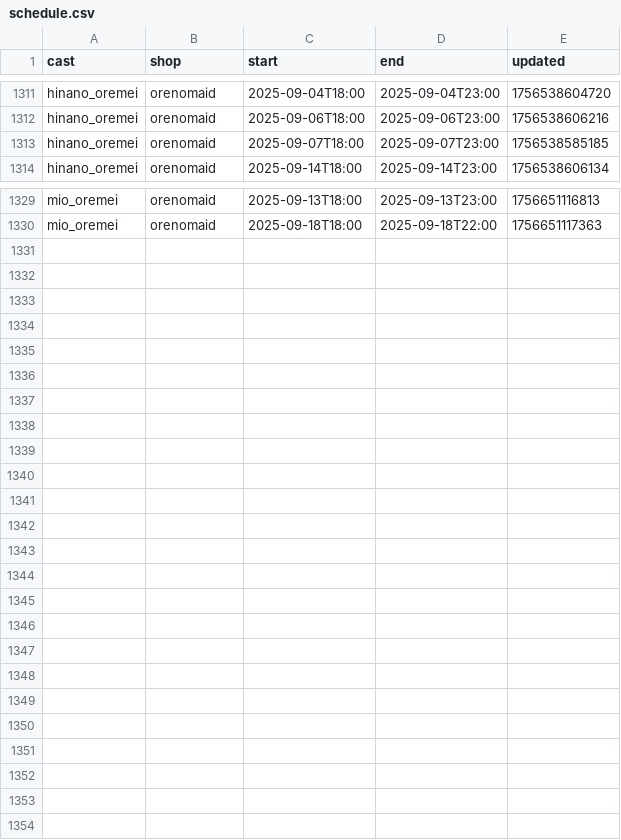
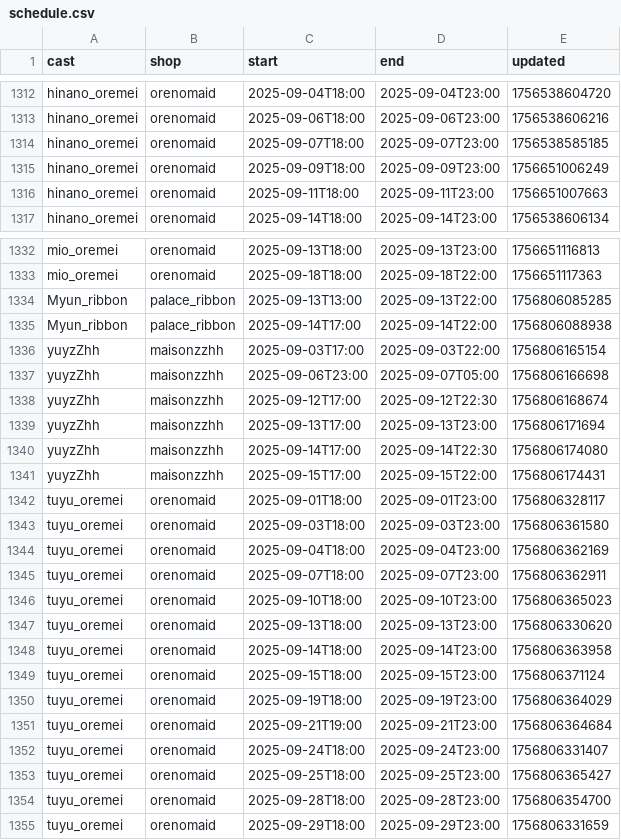
Before and after one commit to c890904/cafeSchedule, a CSV file: schedule.csv, drawn as a sheet; only a part is shown, gaps mark what is left out; the diff covers the shown part only; the diff names each change by its address in the sheet, - before the commit and + after, or states it on an @@ line.

```diff
--- a/schedule.csv
+++ b/schedule.csv
+row 1315: hinano_oremei | orenomaid | 2025-09-09T18:00 | 2025-09-09T23:00 | 1756651006249
+row 1316: hinano_oremei | orenomaid | 2025-09-11T18:00 | 2025-09-11T23:00 | 1756651007663
+row 1334: Myun_ribbon | palace_ribbon | 2025-09-13T13:00 | 2025-09-13T22:00 | 1756806085285
+row 1335: Myun_ribbon | palace_ribbon | 2025-09-14T17:00 | 2025-09-14T22:00 | 1756806088938
+row 1336: yuyzZhh | maisonzzhh | 2025-09-03T17:00 | 2025-09-03T22:00 | 1756806165154
+row 1337: yuyzZhh | maisonzzhh | 2025-09-06T23:00 | 2025-09-07T05:00 | 1756806166698
+row 1338: yuyzZhh | maisonzzhh | 2025-09-12T17:00 | 2025-09-12T22:30 | 1756806168674
+row 1339: yuyzZhh | maisonzzhh | 2025-09-13T17:00 | 2025-09-13T23:00 | 1756806171694
+row 1340: yuyzZhh | maisonzzhh | 2025-09-14T17:00 | 2025-09-14T22:30 | 1756806174080
+row 1341: yuyzZhh | maisonzzhh | 2025-09-15T17:00 | 2025-09-15T22:00 | 1756806174431
+row 1342: tuyu_oremei | orenomaid | 2025-09-01T18:00 | 2025-09-01T23:00 | 1756806328117
+row 1343: tuyu_oremei | orenomaid | 2025-09-03T18:00 | 2025-09-03T23:00 | 1756806361580
+row 1344: tuyu_oremei | orenomaid | 2025-09-04T18:00 | 2025-09-04T23:00 | 1756806362169
+row 1345: tuyu_oremei | orenomaid | 2025-09-07T18:00 | 2025-09-07T23:00 | 1756806362911
+row 1346: tuyu_oremei | orenomaid | 2025-09-10T18:00 | 2025-09-10T23:00 | 1756806365023
+row 1347: tuyu_oremei | orenomaid | 2025-09-13T18:00 | 2025-09-13T23:00 | 1756806330620
+row 1348: tuyu_oremei | orenomaid | 2025-09-14T18:00 | 2025-09-14T23:00 | 1756806363958
+row 1349: tuyu_oremei | orenomaid | 2025-09-15T18:00 | 2025-09-15T23:00 | 1756806371124
+row 1350: tuyu_oremei | orenomaid | 2025-09-19T18:00 | 2025-09-19T23:00 | 1756806364029
+row 1351: tuyu_oremei | orenomaid | 2025-09-21T19:00 | 2025-09-21T23:00 | 1756806364684
+row 1352: tuyu_oremei | orenomaid | 2025-09-24T18:00 | 2025-09-24T23:00 | 1756806331407
+row 1353: tuyu_oremei | orenomaid | 2025-09-25T18:00 | 2025-09-25T23:00 | 1756806365427
+row 1354: tuyu_oremei | orenomaid | 2025-09-28T18:00 | 2025-09-28T23:00 | 1756806354700
+row 1355: tuyu_oremei | orenomaid | 2025-09-29T18:00 | 2025-09-29T23:00 | 1756806331659
```
Also changed, not shown: 1 added row and 4 edited cells elsewhere in this file, eventSchedule.csv.
